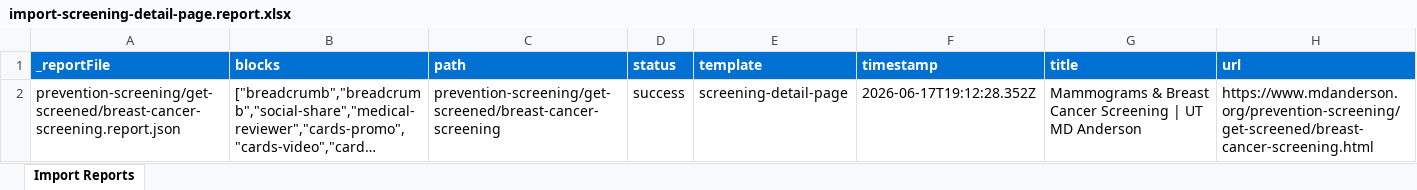
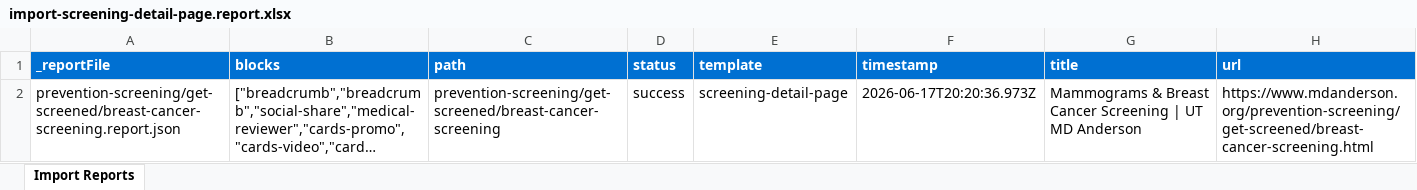
Before and after one commit to AdobeDrago/mdanderson-ema-rerun-eds, an Excel workbook: tools/importer/reports/import-screening-detail-page.report.xlsx, sheet Import Reports, drawn as a sheet; long unchanged cells end in …; values as stored, in another font and other column widths than the file's, no borders; the diff names each change by its address in the sheet, - before the commit and + after, or states it on an @@ line.

```diff
--- a/tools/importer/reports/import-screening-detail-page.report.xlsx (sheet Import Reports)
+++ b/tools/importer/reports/import-screening-detail-page.report.xlsx (sheet Import Reports)
-F2 (timestamp): 2026-06-17T19:12:28.352Z
+F2 (timestamp): 2026-06-17T20:20:36.973Z
```
Also changed, not shown: 7 other files.
